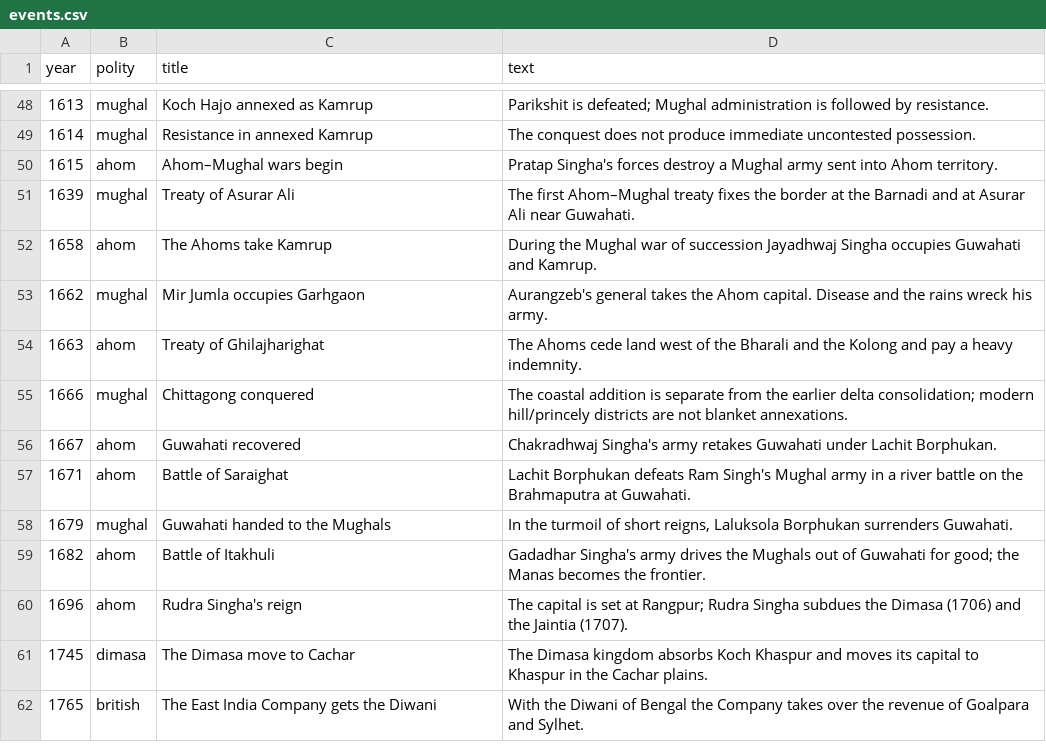
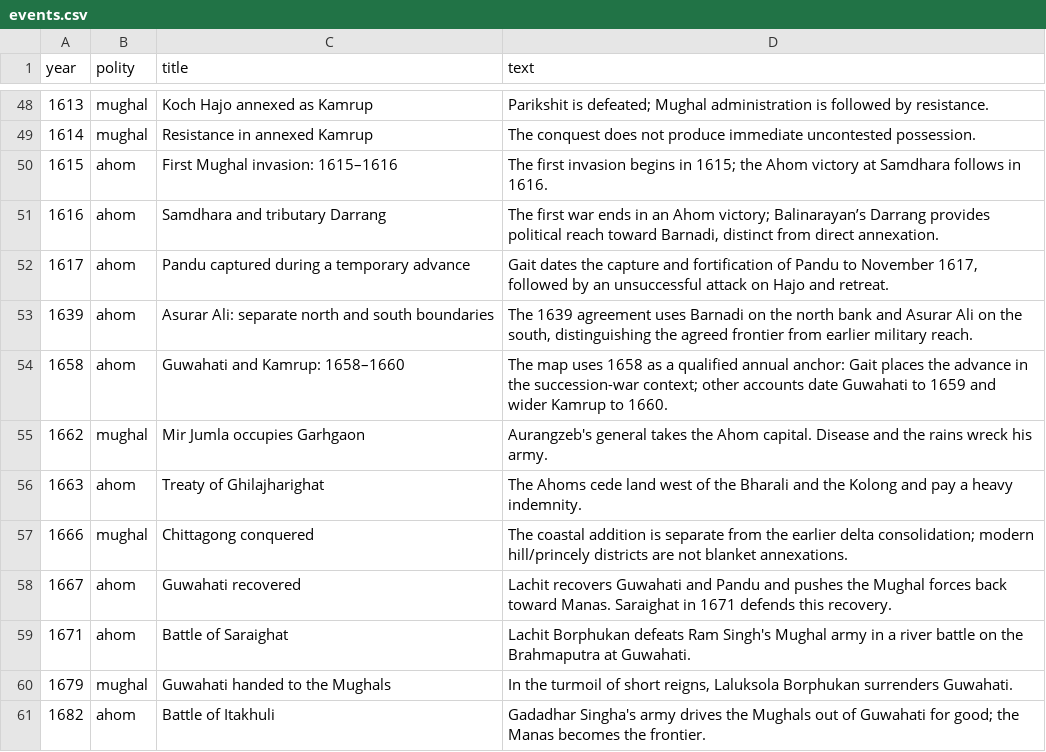
Before and after one commit to axomrank/historymap, a CSV file: data/events.csv, drawn as a sheet; only a part is shown, gaps mark what is left out; the shorter side is filled out with more unchanged rows.

```diff
--- a/data/events.csv
+++ b/data/events.csv
@@ -49,5 +49,7 @@ year,polity,title,text
 1614,mughal,Resistance in annexed Kamrup,The conquest does not produce immediate uncontested possession.
-1615,ahom,Ahom–Mughal wars begin,Pratap Singha's forces destroy a Mughal army sent into Ahom territory.
-1639,mughal,Treaty of Asurar Ali,The first Ahom–Mughal treaty fixes the border at the Barnadi and at Asurar Ali near Guwahati.
-1658,ahom,The Ahoms take Kamrup,During the Mughal war of succession Jayadhwaj Singha occupies Guwahati and Kamrup.
+1615,ahom,First Mughal invasion: 1615–1616,The first invasion begins in 1615; the Ahom victory at Samdhara follows in 1616.
+1616,ahom,Samdhara and tributary Darrang,"The first war ends in an Ahom victory; Balinarayan’s Darrang provides political reach toward Barnadi, distinct from direct annexation."
+1617,ahom,Pandu captured during a temporary advance,"Gait dates the capture and fortification of Pandu to November 1617, followed by an unsuccessful attack on Hajo and retreat."
+1639,ahom,Asurar Ali: separate north and south boundaries,"The 1639 agreement uses Barnadi on the north bank and Asurar Ali on the south, distinguishing the agreed frontier from earlier military reach."
+1658,ahom,Guwahati and Kamrup: 1658–1660,The map uses 1658 as a qualified annual anchor: Gait places the advance in the succession-war context; other accounts date Guwahati to 1659 and wider Kamrup to 1660.
 1662,mughal,Mir Jumla occupies Garhgaon,Aurangzeb's general takes the Ahom capital. Disease and the rains wreck his army.
@@ -55,3 +57,3 @@ year,polity,title,text
 1666,mughal,Chittagong conquered,The coastal addition is separate from the earlier delta consolidation; modern hill/princely districts are not blanket annexations.
-1667,ahom,Guwahati recovered,Chakradhwaj Singha's army retakes Guwahati under Lachit Borphukan.
+1667,ahom,Guwahati recovered,Lachit recovers Guwahati and Pandu and pushes the Mughal forces back toward Manas. Saraighat in 1671 defends this recovery.
 1671,ahom,Battle of Saraighat,Lachit Borphukan defeats Ram Singh's Mughal army in a river battle on the Brahmaputra at Guwahati.
```
Also changed, not shown: data/medieval-growth-events.csv, data/polities.csv, 11 other files.
